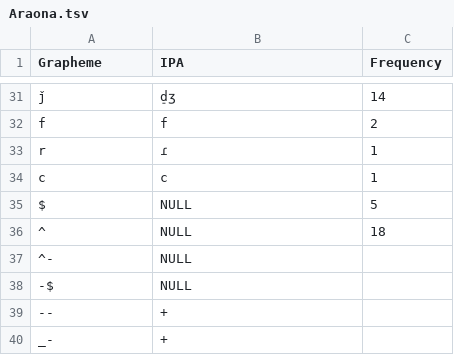
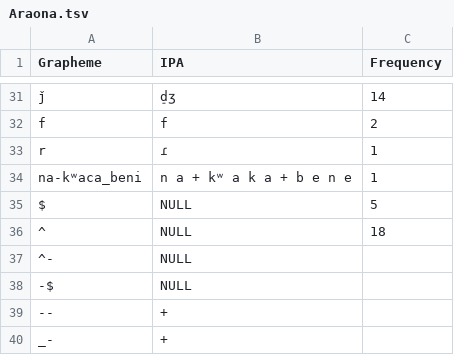
Before and after one commit to intercontinental-dictionary-series/keypano, a TSV file: etc/orthography/Araona.tsv, drawn as a sheet; only a part is shown, gaps mark what is left out; removed rows and columns are numbered as before the commit, all else as after; the diff names each change by its address in the sheet, - before the commit and + after, or states it on an @@ line.

```diff
--- a/etc/orthography/Araona.tsv
+++ b/etc/orthography/Araona.tsv
-row 34: c | c | 1
+row 34: na-kʷaca_beni | n a + kʷ a k a + b e n e | 1
```
Also changed, not shown: etc/orthography/Aguaruna.tsv, etc/orthography/Cayuvava.tsv, 2 other files.
